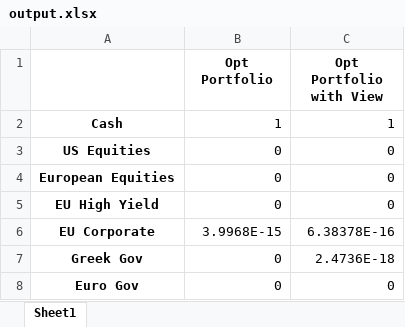
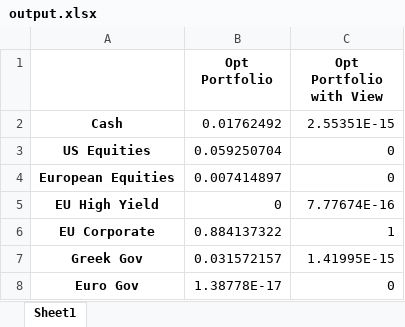
Before and after one commit to liaskast/Jupyter-Notebook-Portfolio-Optimization, an Excel workbook: Main/output.xlsx, sheet Sheet1, drawn as a sheet; values as stored, in another font and other column widths than the file's, no borders; the diff names each change by its address in the sheet, - before the commit and + after, or states it on an @@ line.

Commit message:
Slider values identified
I have located the location where the slider takes its value from.

```diff
--- a/Main/output.xlsx (sheet Sheet1)
+++ b/Main/output.xlsx (sheet Sheet1)
-B2 (Opt Portfolio): 1
+B2 (Opt Portfolio): 0.01762492
-C2 (Opt Portfolio with View): 1
+C2 (Opt Portfolio with View): 2.55351E-15
-B3 (Opt Portfolio): 0
+B3 (Opt Portfolio): 0.059250704
-B4 (Opt Portfolio): 0
+B4 (Opt Portfolio): 0.007414897
-C5 (Opt Portfolio with View): 0
+C5 (Opt Portfolio with View): 7.77674E-16
-B6 (Opt Portfolio): 3.9968E-15
+B6 (Opt Portfolio): 0.884137322
-C6 (Opt Portfolio with View): 6.38378E-16
+C6 (Opt Portfolio with View): 1
-B7 (Opt Portfolio): 0
+B7 (Opt Portfolio): 0.031572157
-C7 (Opt Portfolio with View): 2.4736E-18
+C7 (Opt Portfolio with View): 1.41995E-15
-B8 (Opt Portfolio): 0
+B8 (Opt Portfolio): 1.38778E-17
```
Also changed, not shown: Main/prices.xlsx, 4 other files.
